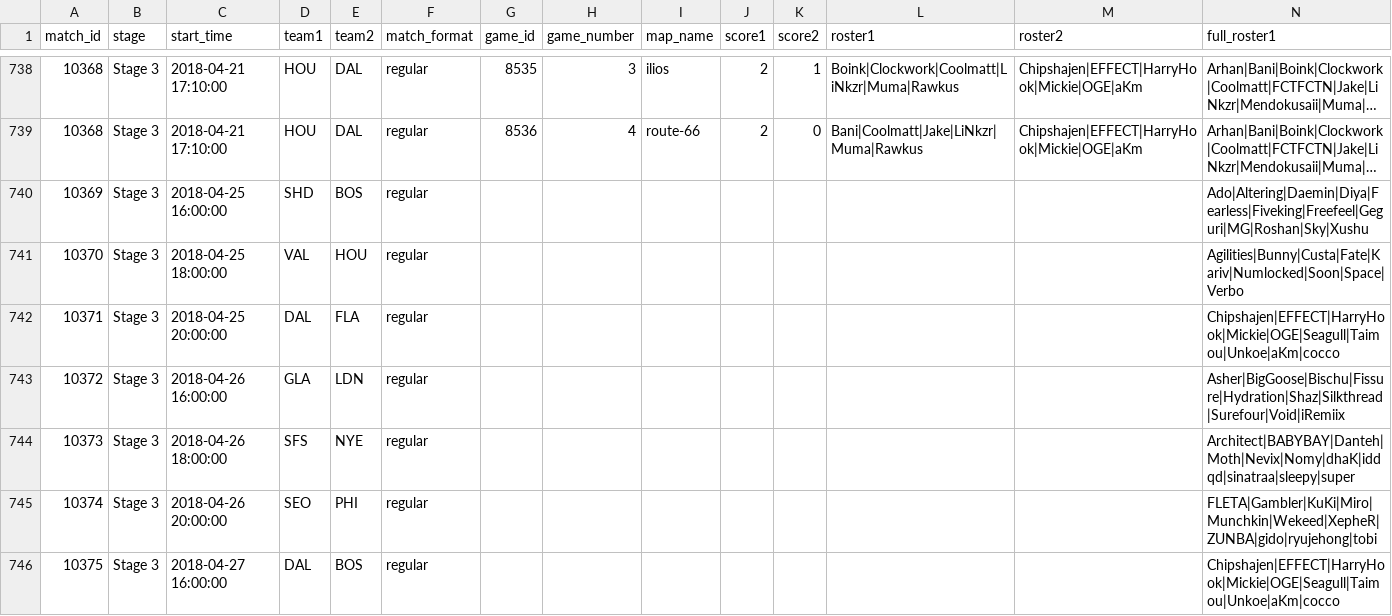
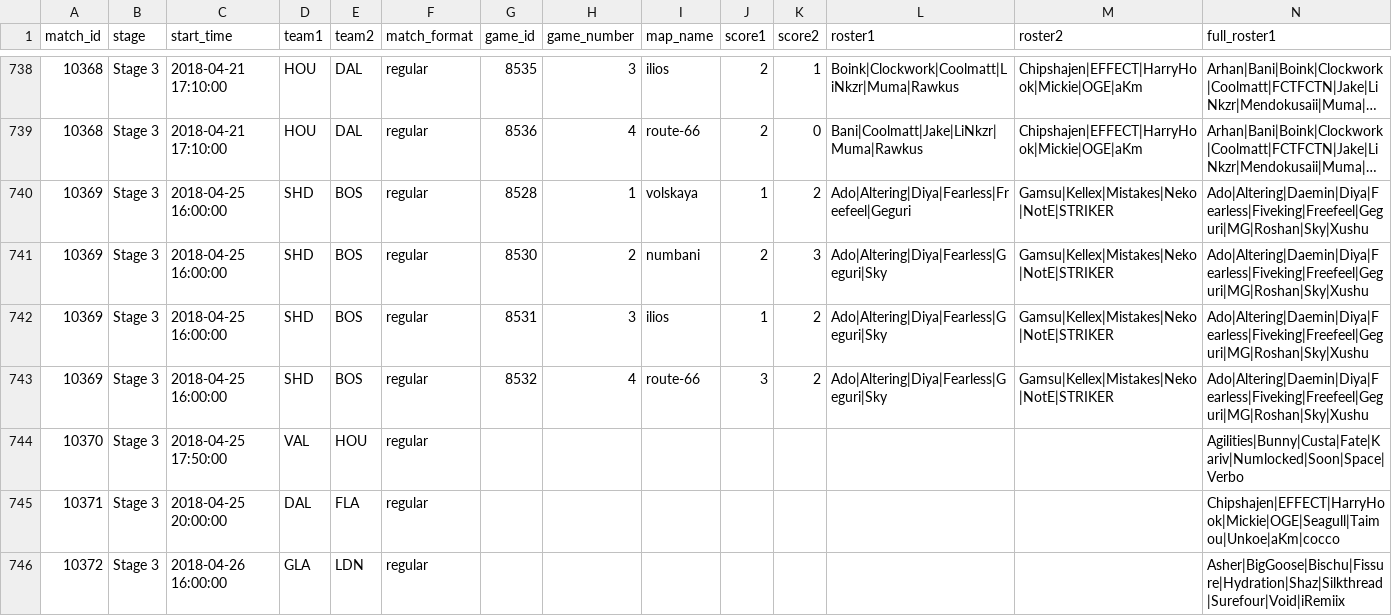
Before and after one commit to ClumsyLee/owl-sr, a CSV file: games.csv, drawn as a sheet; only a part is shown, gaps mark what is left out; the shorter side is filled out with more unchanged rows; long unchanged cells end in …; addresses are those after the commit; rows hold the shown columns only; the diff names each change by its address in the sheet, - before the commit and + after, or states it on an @@ line.

```diff
--- a/games.csv
+++ b/games.csv
-G740 (game_id): (empty)
+G740 (game_id): 8528
-H740 (game_number): (empty)
+H740 (game_number): 1
-I740 (map_name): (empty)
+I740 (map_name): volskaya
-J740 (score1): (empty)
+J740 (score1): 1
-K740 (score2): (empty)
+K740 (score2): 2
-L740 (roster1): (empty)
+L740 (roster1): Ado|Altering|Diya|Fearless|Freefeel|Geguri
-M740 (roster2): (empty)
+M740 (roster2): Gamsu|Kellex|Mistakes|Neko|NotE|STRIKER
+row 741: 10369 | Stage 3 | 2018-04-25 16:00:00 | SHD | BOS | regular | 8530 | 2 | numbani | 2 | 3 | Ado|Altering|Diya|Fearless|Geguri|Sky | Gamsu|Kellex|Mistakes|Neko|NotE|STRIKER | Ado|Altering|Daemin|Diya|Fearless|Fiveking|Freefeel|Geguri|MG|Roshan|Sky|Xushu
+row 742: 10369 | Stage 3 | 2018-04-25 16:00:00 | SHD | BOS | regular | 8531 | 3 | ilios | 1 | 2 | Ado|Altering|Diya|Fearless|Geguri|Sky | Gamsu|Kellex|Mistakes|Neko|NotE|STRIKER | Ado|Altering|Daemin|Diya|Fearless|Fiveking|Freefeel|Geguri|MG|Roshan|Sky|Xushu
+row 743: 10369 | Stage 3 | 2018-04-25 16:00:00 | SHD | BOS | regular | 8532 | 4 | route-66 | 3 | 2 | Ado|Altering|Diya|Fearless|Geguri|Sky | Gamsu|Kellex|Mistakes|Neko|NotE|STRIKER | Ado|Altering|Daemin|Diya|Fearless|Fiveking|Freefeel|Geguri|MG|Roshan|Sky|Xushu
-C744 (start_time): 2018-04-25 18:00:00
+C744 (start_time): 2018-04-25 17:50:00
```
Also changed, not shown: ratings.csv, 14 other files.
